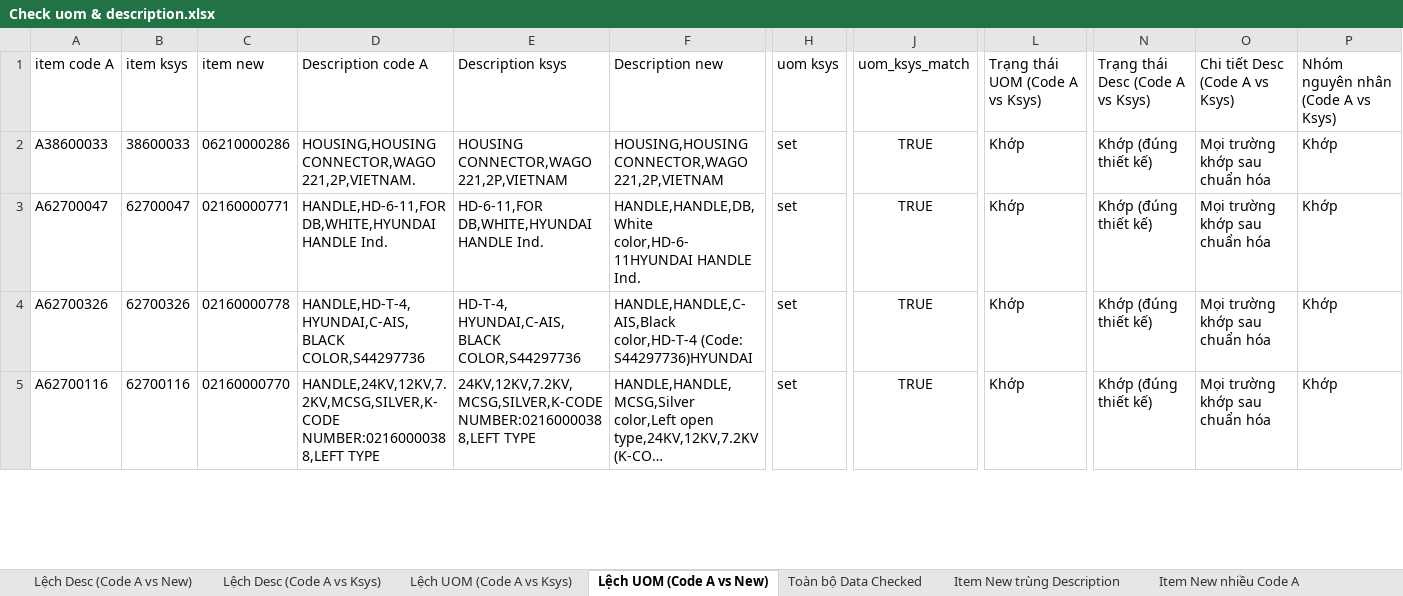
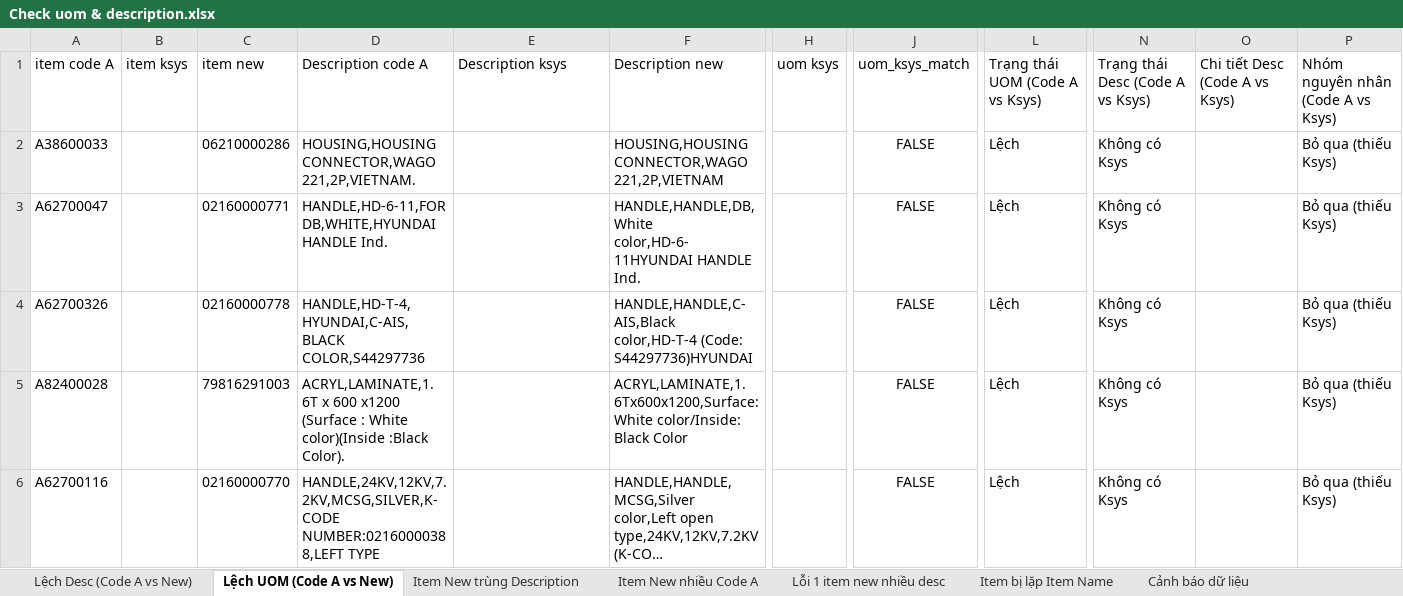
Before and after one commit to DongHoa1905/Preprocessing_Data_BOMs, an Excel workbook: Check uom & description.xlsx, sheet Lệch UOM (Code A vs New), drawn as a sheet; only a part is shown, gaps mark what is left out; long unchanged cells end in …; values as stored, in another font and other column widths than the file's, no borders; addresses are those after the commit; rows hold the shown columns only; the diff covers the shown part only; the diff names each change by its address in the sheet, - before the commit and + after, or states it on an @@ line.

```diff
--- a/Check uom & description.xlsx (sheet Lệch UOM (Code A vs New))
+++ b/Check uom & description.xlsx (sheet Lệch UOM (Code A vs New))
@@ sheet tab hidden: Lệch Desc (Code A vs Ksys) @@
@@ sheet tab hidden: Lệch UOM (Code A vs Ksys) @@
@@ sheet tab hidden: Toàn bộ Data Checked @@
-B2: 38600033
+B2: (empty)
-E2: HOUSING CONNECTOR,WAGO 221,2P,VIETNAM
+E2: (empty)
-H2:H4: set
+H2:H4: (empty)
-J2:J4: TRUE
+J2:J4: FALSE
-L2:L4: Khớp
+L2:L4: Lệch
-N2:N4: Khớp (đúng thiết kế)
+N2:N4: Không có Ksys
-O2:O4: Mọi trường khớp sau chuẩn hóa
+O2:O4: (empty)
-P2:P4: Khớp
+P2:P4: Bỏ qua (thiếu Ksys)
-B3: 62700047
+B3: (empty)
-E3: HD-6-11,FOR DB,WHITE,HYUNDAI HANDLE Ind.
+E3: (empty)
-B4: 62700326
+B4: (empty)
-E4: HD-T-4, HYUNDAI,C-AIS,BLACK COLOR,S44297736
+E4: (empty)
+row 5: A82400028 |  | 79816291003 | ACRYL,LAMINATE,1.6T x 600 x1200 (Surface : White color)(Inside :Black Color). |  | ACRYL,LAMINATE,1.6Tx600x1200,Surface: White color/Inside: Black Color |  | FALSE | Lệch | Không có Ksys |  | Bỏ qua (thiếu Ksys)
-B6: 62700116
+B6: (empty)
-E6: 24KV,12KV,7.2KV,MCSG,SILVER,K-CODE NUMBER:02160000388,LEFT TYPE
+E6: (empty)
-H6: set
+H6: (empty)
-J6: TRUE
+J6: FALSE
-L6: Khớp
+L6: Lệch
-N6: Khớp (đúng thiết kế)
+N6: Không có Ksys
-O6: Mọi trường khớp sau chuẩn hóa
+O6: (empty)
-P6: Khớp
+P6: Bỏ qua (thiếu Ksys)
```
Also changed, not shown: 11 added rows, 43 removed rows and 144 edited cells elsewhere in this sheet, sheet Lệch Desc (Code A vs New), sheet Item bị lặp Item Name, sheet Item New trùng Description, sheet Item New nhiều Code A, sheet Cảnh báo dữ liệu, 3 other files.
